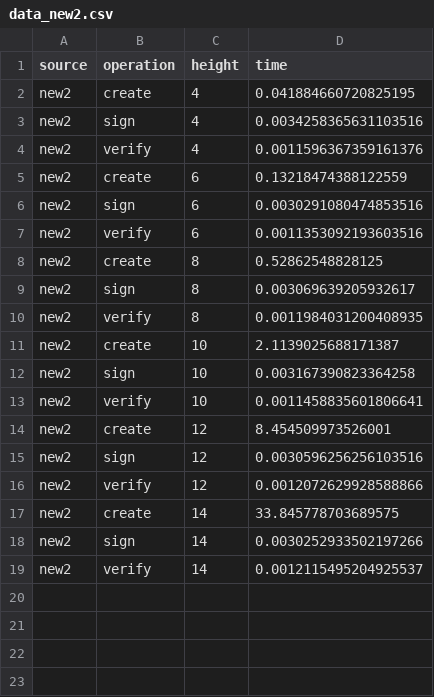
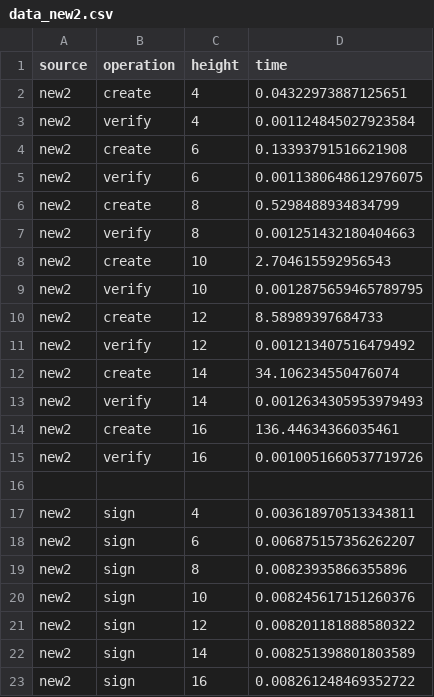
Before and after one commit to jleni/qrllib, a CSV file: benchmark/data_new2.csv, drawn as a sheet.

```diff
--- a/benchmark/data_new2.csv
+++ b/benchmark/data_new2.csv
@@ -1,19 +1,23 @@
 source,operation,height,time
-new2,create,4,0.041884660720825195
-new2,sign,4,0.0034258365631103516
-new2,verify,4,0.0011596367359161376
-new2,create,6,0.13218474388122559
-new2,sign,6,0.0030291080474853516
-new2,verify,6,0.0011353092193603516
-new2,create,8,0.52862548828125
-new2,sign,8,0.003069639205932617
-new2,verify,8,0.0011984031200408935
-new2,create,10,2.1139025688171387
-new2,sign,10,0.003167390823364258
-new2,verify,10,0.0011458835601806641
-new2,create,12,8.454509973526001
-new2,sign,12,0.0030596256256103516
-new2,verify,12,0.0012072629928588866
-new2,create,14,33.845778703689575
-new2,sign,14,0.0030252933502197266
-new2,verify,14,0.0012115495204925537
+new2,create,4,0.04322973887125651
+new2,verify,4,0.001124845027923584
+new2,create,6,0.13393791516621908
+new2,verify,6,0.0011380648612976075
+new2,create,8,0.5298488934834799
+new2,verify,8,0.001251432180404663
+new2,create,10,2.704615592956543
+new2,verify,10,0.0012875659465789795
+new2,create,12,8.58989397684733
+new2,verify,12,0.001213407516479492
+new2,create,14,34.106234550476074
+new2,verify,14,0.0012634305953979493
+new2,create,16,136.44634366035461
+new2,verify,16,0.0010051660537719726
+
+new2,sign,4,0.003618970513343811
+new2,sign,6,0.006875157356262207
+new2,sign,8,0.00823935866355896
+new2,sign,10,0.008245617151260376
+new2,sign,12,0.008201181888580322
+new2,sign,14,0.008251398801803589
+new2,sign,16,0.008261248469352722
```
Also changed, not shown: benchmark/data_new.csv, benchmark/data_old.csv, 2 other files.
